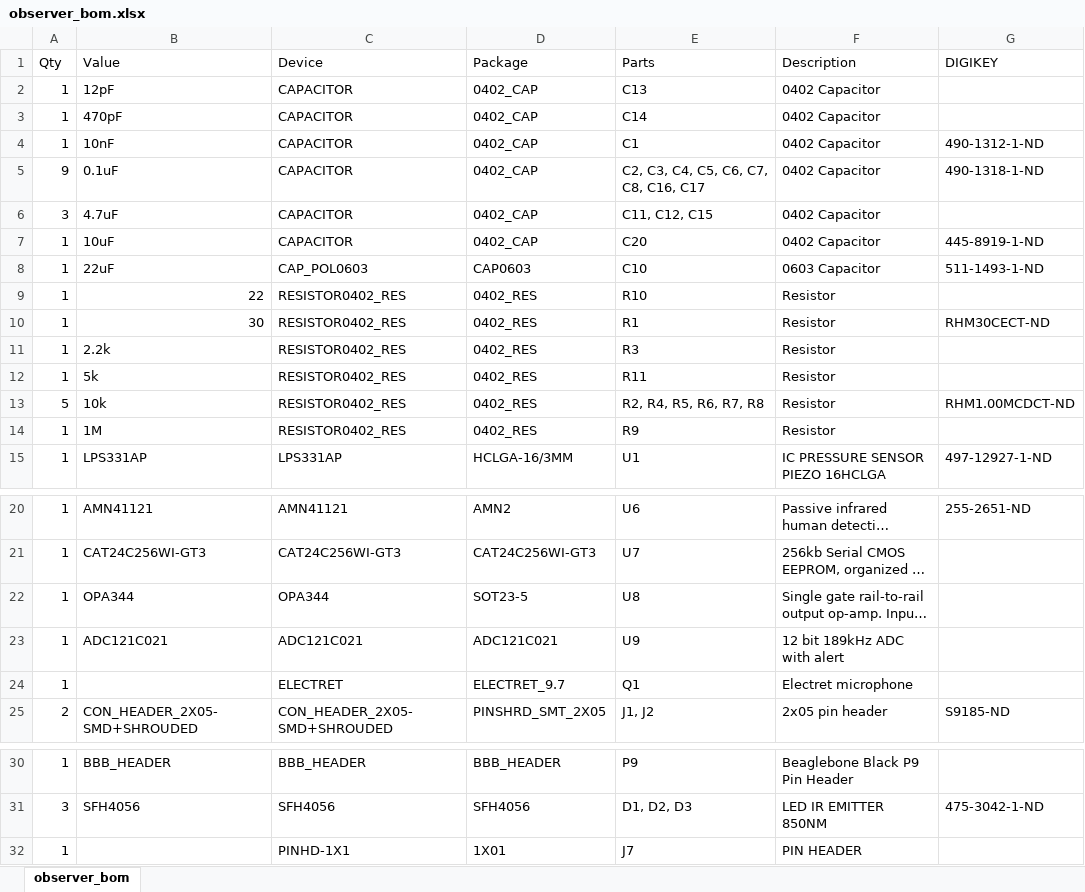
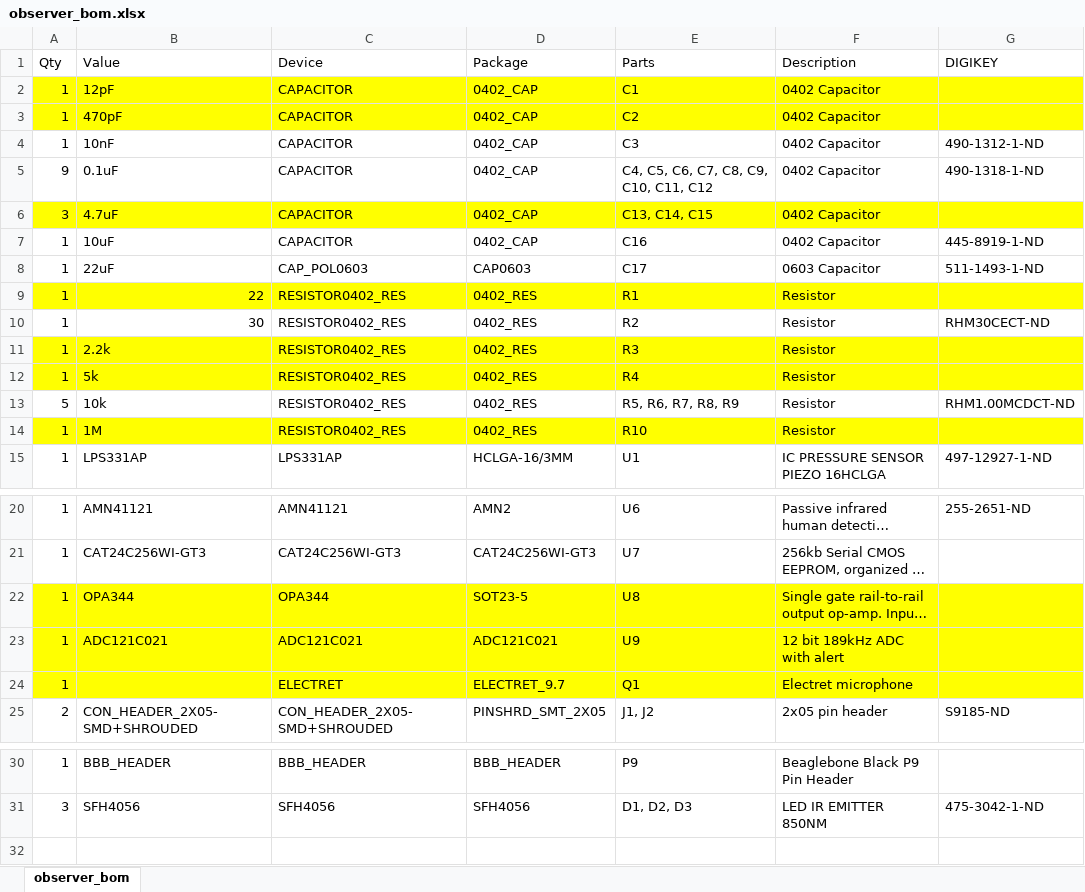
Before and after one commit to lab11/observer, an Excel workbook: hardware/observer/rev_b/observer_bom.xlsx, sheet observer_bom, drawn as a sheet; only a part is shown, gaps mark what is left out; long unchanged cells end in …; values as stored, in another font and other column widths than the file's, no borders; the diff names each change by its address in the sheet, - before the commit and + after, or states it on an @@ line.

Commit message:
Renamed passives in order of increasing value, highlighted parts needed in bom

```diff
--- a/hardware/observer/rev_b/observer_bom.xlsx (sheet observer_bom)
+++ b/hardware/observer/rev_b/observer_bom.xlsx (sheet observer_bom)
-A2:G3 fill: none
+A2:G3 fill: #FFFF00
-E2 (Parts): C13
+E2 (Parts): C1
-E3 (Parts): C14
+E3 (Parts): C2
-E4 (Parts): C1
+E4 (Parts): C3
-E5 (Parts): C2, C3, C4, C5, C6, C7, C8, C16, C17
+E5 (Parts): C4, C5, C6, C7, C8, C9, C10, C11, C12
-A6:G6 fill: none
+A6:G6 fill: #FFFF00
-E6 (Parts): C11, C12, C15
+E6 (Parts): C13, C14, C15
-E7 (Parts): C20
+E7 (Parts): C16
-E8 (Parts): C10
+E8 (Parts): C17
-A9:G9 fill: none
+A9:G9 fill: #FFFF00
-E9 (Parts): R10
+E9 (Parts): R1
-E10 (Parts): R1
+E10 (Parts): R2
-A11:G12 fill: none
+A11:G12 fill: #FFFF00
-E12 (Parts): R11
+E12 (Parts): R4
-E13 (Parts): R2, R4, R5, R6, R7, R8
+E13 (Parts): R5, R6, R7, R8, R9
-A14:G14 fill: none
+A14:G14 fill: #FFFF00
-E14 (Parts): R9
+E14 (Parts): R10
-A22:G24 fill: none
+A22:G24 fill: #FFFF00
-row 32: 1 |  | PINHD-1X1 | 1X01 | J7 | PIN HEADER
```
Also changed, not shown: 2 other files.
